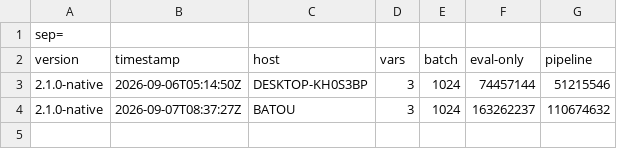
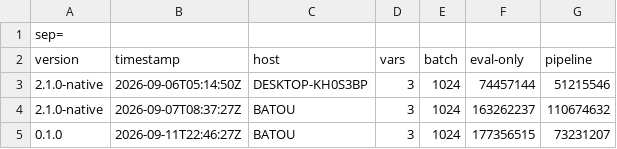
Before and after one commit to EmpowerOperations/babel, a CSV file: performance-records/brute-ball.csv, drawn as a sheet; the diff names each change by its address in the sheet, - before the commit and + after, or states it on an @@ line.

```diff
--- a/performance-records/brute-ball.csv
+++ b/performance-records/brute-ball.csv
+row 5: 0.1.0 | 2026-09-11T22:46:27Z | BATOU | 3 | 1024 | 177356515 | 73231207
```
Also changed, not shown: performance-records/brute-corner.csv, performance-records/brute-gpu-ball.csv, 27 other files.
